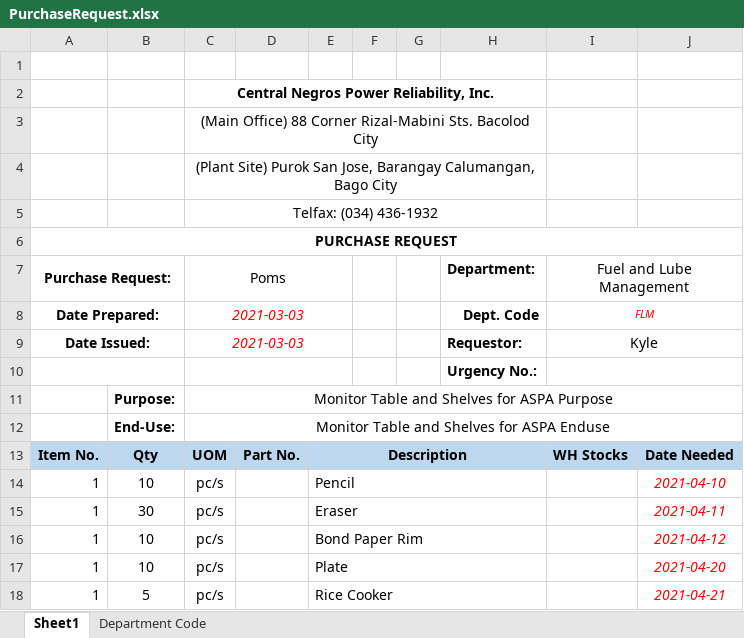
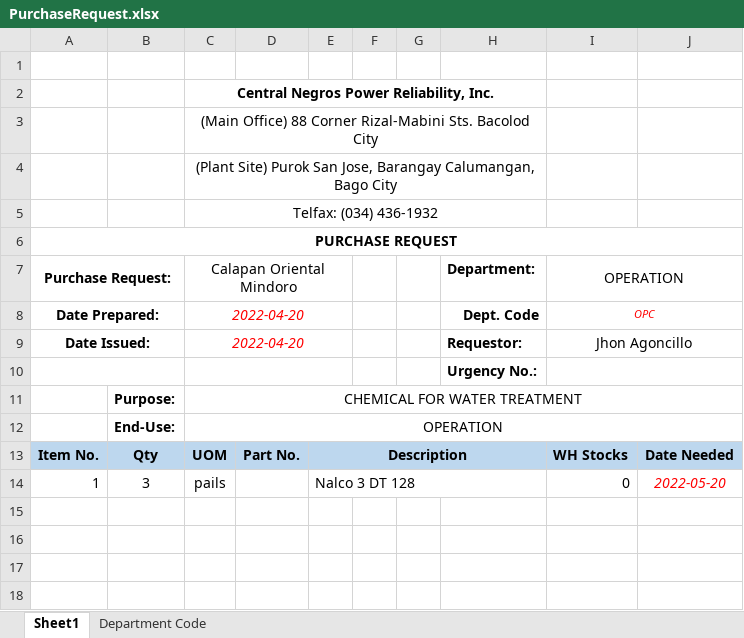
Before and after one commit to JonahBenares/purchasing, an Excel workbook: uploads/excel/PurchaseRequest.xlsx, sheet Sheet1, drawn as a sheet; values as stored, in another font and other column widths than the file's, no borders; charts and pictures not drawn; removed rows and columns are numbered as before the commit, all else as after; the diff names each change by its address in the sheet, - before the commit and + after, or states it on an @@ line.

```diff
--- a/uploads/excel/PurchaseRequest.xlsx (sheet Sheet1)
+++ b/uploads/excel/PurchaseRequest.xlsx (sheet Sheet1)
-C7: Poms
+C7: Calapan Oriental Mindoro
-I7: Fuel and Lube Management
+I7: OPERATION
-C8:C9 (Calapan Oriental Mindoro): 2021-03-03
+C8:C9 (Calapan Oriental Mindoro): 2022-04-20
-I8 (OPERATION): FLM
+I8 (OPERATION): OPC
-I9 (OPERATION): Kyle
+I9 (OPERATION): Jhon Agoncillo
-C11 (Calapan Oriental Mindoro): Monitor Table and Shelves for ASPA Purpose
+C11 (Calapan Oriental Mindoro): CHEMICAL FOR WATER TREATMENT
-C12 (Calapan Oriental Mindoro): Monitor Table and Shelves for ASPA Enduse
+C12 (Calapan Oriental Mindoro): OPERATION
-row 14: 1 | 10 | pc/s |  | Pencil |  |  |  |  | 2021-04-10
-row 15: 1 | 30 | pc/s |  | Eraser |  |  |  |  | 2021-04-11
-row 16: 1 | 10 | pc/s |  | Bond Paper Rim |  |  |  |  | 2021-04-12
-row 17: 1 | 10 | pc/s |  | Plate |  |  |  |  | 2021-04-20
-row 18: 1 | 5 | pc/s |  | Rice Cooker |  |  |  |  | 2021-04-21
+row 14: 1 | 3 | pails |  | Nalco 3 DT 128 |  |  |  | 0 | 2022-05-20
```
Also changed, not shown: charts or pictures, RFQ.xlsx, 48 other files.
